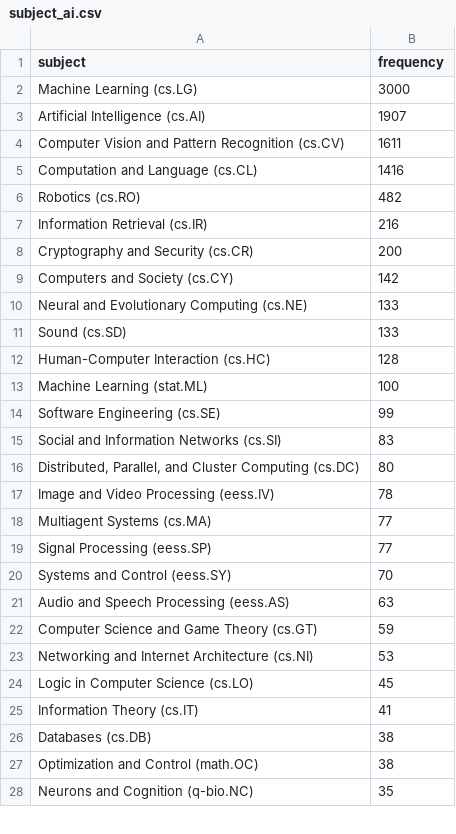
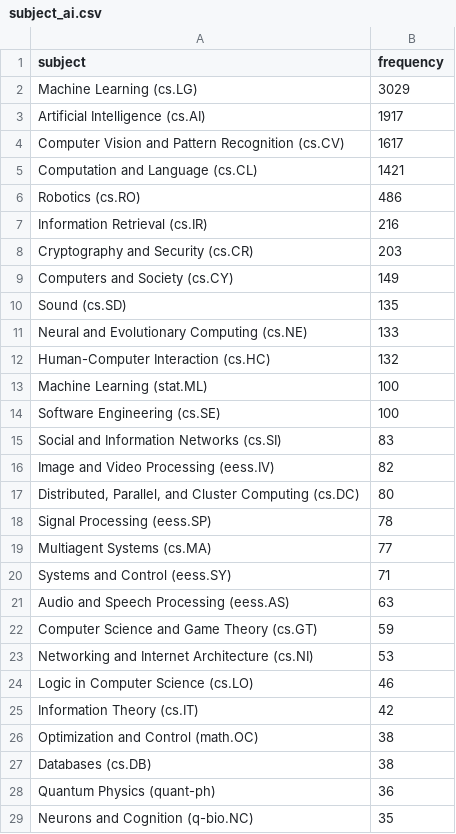
Before and after one commit to ThomasKranz/arxiv_ETL, a CSV file: data/subject_ai.csv, drawn as a sheet; only a part is shown; the diff covers the shown part only.

Commit message:
data updated

```diff
--- a/data/subject_ai.csv
+++ b/data/subject_ai.csv
@@ -1,21 +1,21 @@
 subject,frequency
-Machine Learning (cs.LG),3000
-Artificial Intelligence (cs.AI),1907
-Computer Vision and Pattern Recognition (cs.CV),1611
-Computation and Language (cs.CL),1416
-Robotics (cs.RO),482
+Machine Learning (cs.LG),3029
+Artificial Intelligence (cs.AI),1917
+Computer Vision and Pattern Recognition (cs.CV),1617
+Computation and Language (cs.CL),1421
+Robotics (cs.RO),486
 Information Retrieval (cs.IR),216
-Cryptography and Security (cs.CR),200
-Computers and Society (cs.CY),142
+Cryptography and Security (cs.CR),203
+Computers and Society (cs.CY),149
+Sound (cs.SD),135
 Neural and Evolutionary Computing (cs.NE),133
-Sound (cs.SD),133
-Human-Computer Interaction (cs.HC),128
+Human-Computer Interaction (cs.HC),132
 Machine Learning (stat.ML),100
-Software Engineering (cs.SE),99
+Software Engineering (cs.SE),100
 Social and Information Networks (cs.SI),83
+Image and Video Processing (eess.IV),82
 "Distributed, Parallel, and Cluster Computing (cs.DC)",80
-Image and Video Processing (eess.IV),78
+Signal Processing (eess.SP),78
 Multiagent Systems (cs.MA),77
-Signal Processing (eess.SP),77
-Systems and Control (eess.SY),70
+Systems and Control (eess.SY),71
 Audio and Speech Processing (eess.AS),63
@@ -23,6 +23,7 @@ Computer Science and Game Theory (cs.GT),59
 Networking and Internet Architecture (cs.NI),53
-Logic in Computer Science (cs.LO),45
-Information Theory (cs.IT),41
+Logic in Computer Science (cs.LO),46
+Information Theory (cs.IT),42
+Optimization and Control (math.OC),38
 Databases (cs.DB),38
-Optimization and Control (math.OC),38
+Quantum Physics (quant-ph),36
 Neurons and Cognition (q-bio.NC),35
```
Also changed, not shown: 1 added row, 2 removed rows, 18 moved rows and 1 edited cell elsewhere in this file, 2 other files.
